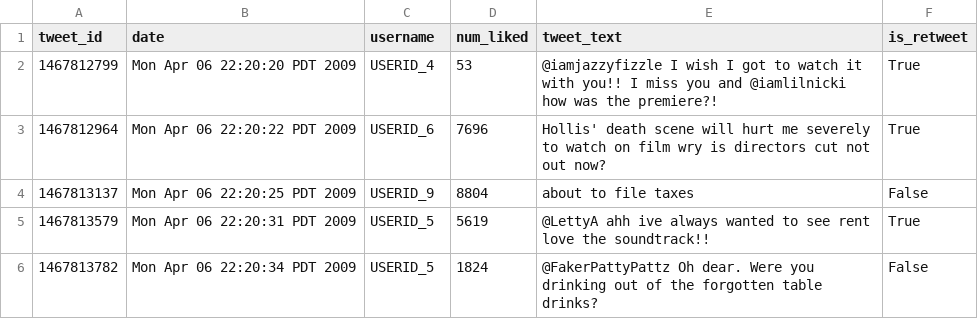
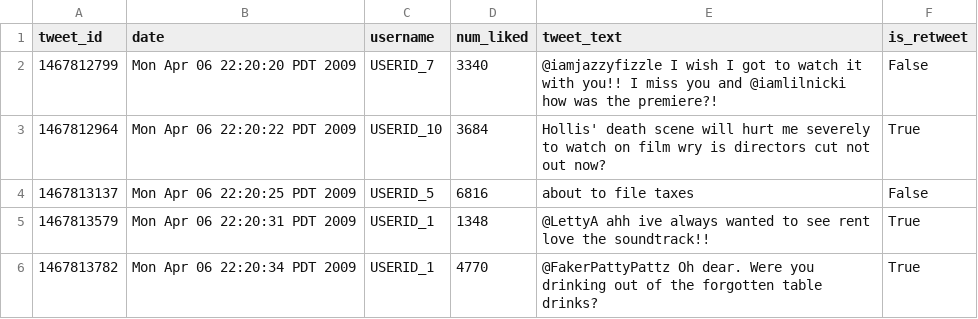
Before and after one commit to tylerharter/cs301-projects, a CSV file: fall18/p9/sample_data/2.csv, drawn as a sheet.

```diff
--- a/fall18/p9/sample_data/2.csv
+++ b/fall18/p9/sample_data/2.csv
@@ -1,6 +1,6 @@
 tweet_id,date,username,num_liked,tweet_text,is_retweet
-1467812799,Mon Apr 06 22:20:20 PDT 2009,USERID_4,53,@iamjazzyfizzle I wish I got to watch it with you!! I miss you and @iamlilnicki  how was the premiere?!,True
-1467812964,Mon Apr 06 22:20:22 PDT 2009,USERID_6,7696,Hollis' death scene will hurt me severely to watch on film  wry is directors cut not out now?,True
-1467813137,Mon Apr 06 22:20:25 PDT 2009,USERID_9,8804,about to file taxes ,False
-1467813579,Mon Apr 06 22:20:31 PDT 2009,USERID_5,5619,@LettyA ahh ive always wanted to see rent  love the soundtrack!!,True
-1467813782,Mon Apr 06 22:20:34 PDT 2009,USERID_5,1824,@FakerPattyPattz Oh dear. Were you drinking out of the forgotten table drinks? ,False
+1467812799,Mon Apr 06 22:20:20 PDT 2009,USERID_7,3340,@iamjazzyfizzle I wish I got to watch it with you!! I miss you and @iamlilnicki  how was the premiere?!,False
+1467812964,Mon Apr 06 22:20:22 PDT 2009,USERID_10,3684,Hollis' death scene will hurt me severely to watch on film  wry is directors cut not out now?,True
+1467813137,Mon Apr 06 22:20:25 PDT 2009,USERID_5,6816,about to file taxes ,False
+1467813579,Mon Apr 06 22:20:31 PDT 2009,USERID_1,1348,@LettyA ahh ive always wanted to see rent  love the soundtrack!!,True
+1467813782,Mon Apr 06 22:20:34 PDT 2009,USERID_1,4770,@FakerPattyPattz Oh dear. Were you drinking out of the forgotten table drinks? ,True
```
Also changed, not shown: fall18/p9/full_data/1.csv, fall18/p9/full_data/2.csv, 15 other files.
